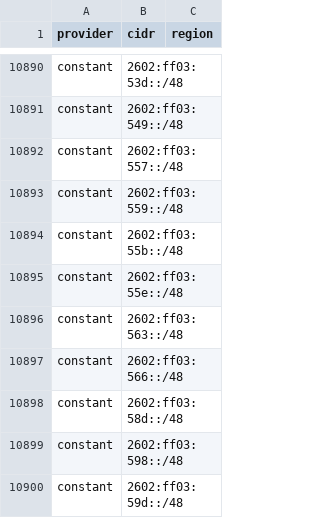
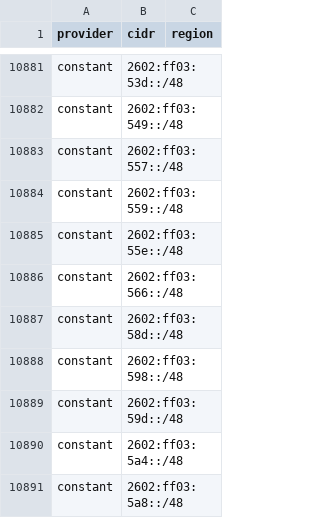
Before and after one commit to 123jjck/cdn-ip-ranges, a CSV file: all/all.csv, drawn as a sheet; only a part is shown, gaps mark what is left out; the shorter side is filled out with more unchanged rows; the diff covers the shown part only.

```diff
--- a/all/all.csv
+++ b/all/all.csv
@@ -10893,5 +10884,3 @@ constant,2602:ff03:557::/48,
 constant,2602:ff03:559::/48,
-constant,2602:ff03:55b::/48,
 constant,2602:ff03:55e::/48,
-constant,2602:ff03:563::/48,
 constant,2602:ff03:566::/48,
```
Also changed, not shown: 4 added rows, 41 removed rows and 7 edited cells elsewhere in this file, 31 other files.
